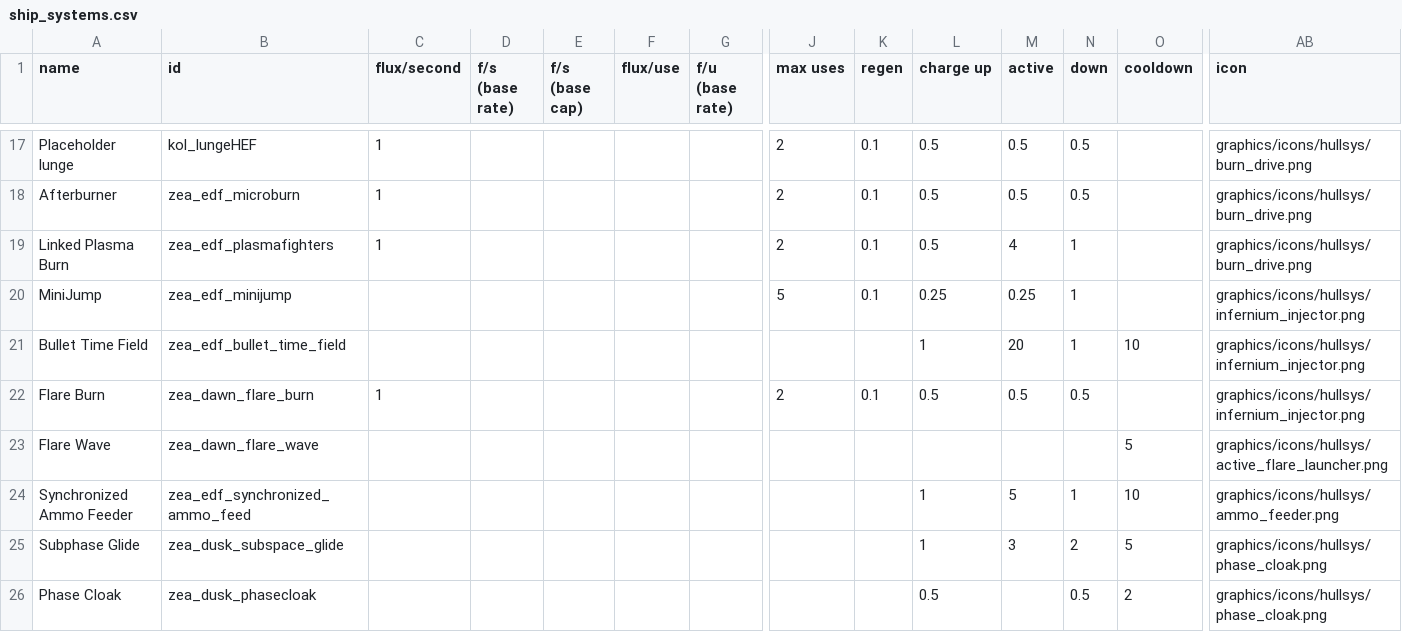
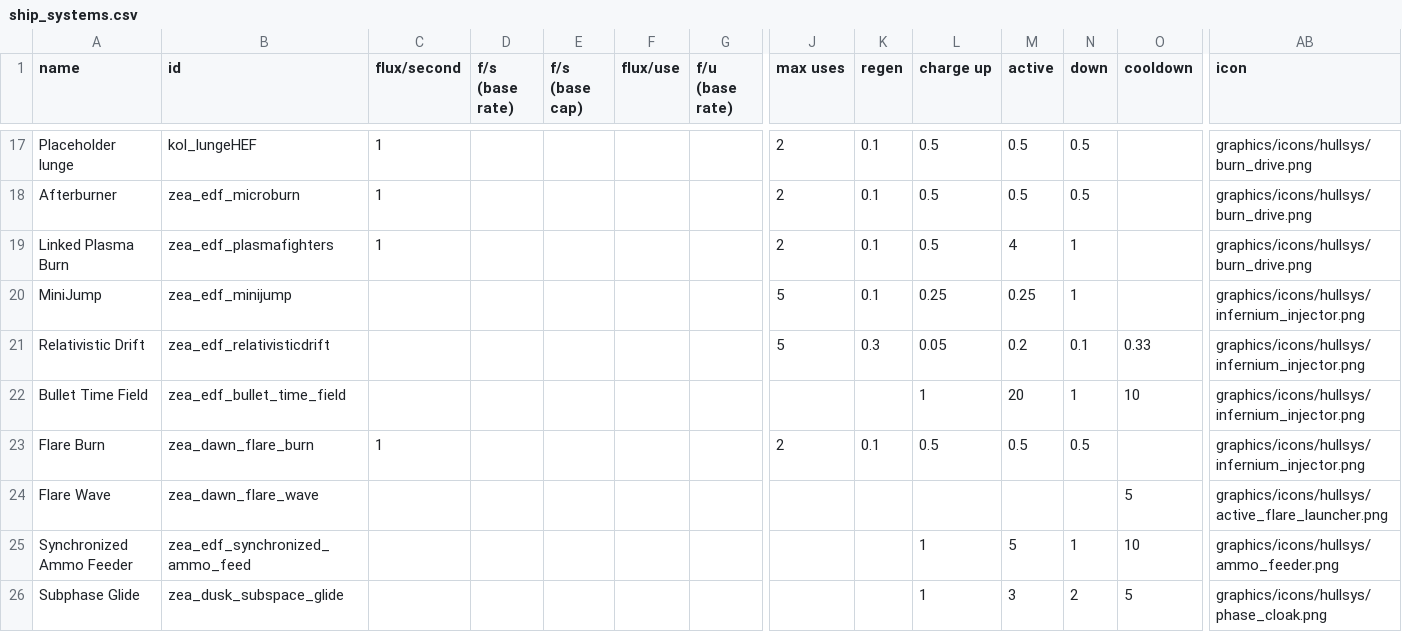
Before and after one commit to Dal-041/Knights_of_Ludd, a CSV file: data/shipsystems/ship_systems.csv, drawn as a sheet; only a part is shown, gaps mark what is left out; the shorter side is filled out with more unchanged rows; rows hold the shown columns only; the diff names each change by its address in the sheet, - before the commit and + after, or states it on an @@ line.

```diff
--- a/data/shipsystems/ship_systems.csv
+++ b/data/shipsystems/ship_systems.csv
+row 21: Relativistic Drift | zea_edf_relativisticdrift |  |  |  |  |  | 5 | 0.3 | 0.05 | 0.2 | 0.1 | 0.33 | graphics/icons/hullsys/infernium_injector.png
```
Also changed, not shown: data/hulls/ship_data.csv, data/strings/descriptions.csv, 4 other files.
